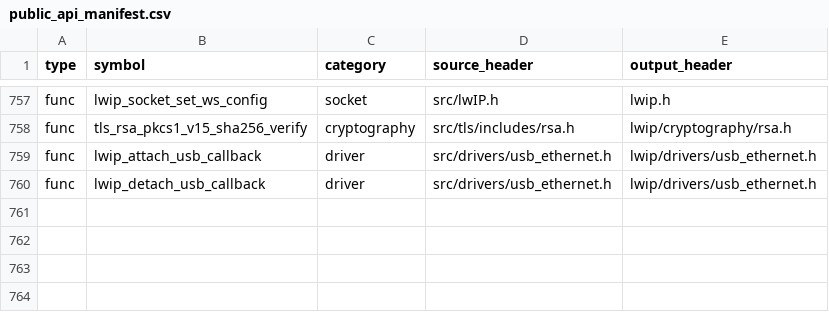
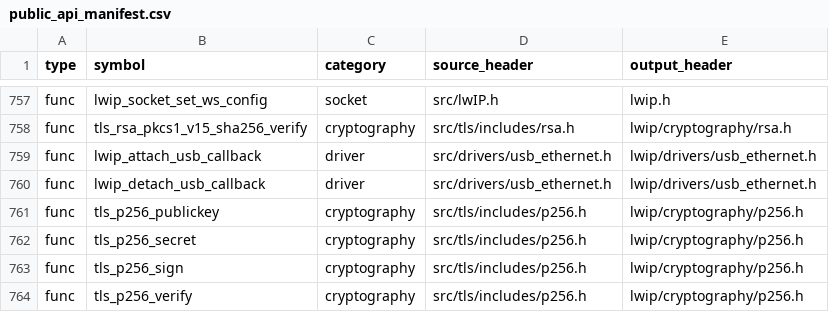
Before and after one commit to cagscalclabs/lwip-ce, a CSV file: build-tools/meta/public_api_manifest.csv, drawn as a sheet; only a part is shown, gaps mark what is left out; the diff names each change by its address in the sheet, - before the commit and + after, or states it on an @@ line.

```diff
--- a/build-tools/meta/public_api_manifest.csv
+++ b/build-tools/meta/public_api_manifest.csv
+row 761: func | tls_p256_publickey | cryptography | src/tls/includes/p256.h | lwip/cryptography/p256.h
+row 762: func | tls_p256_secret | cryptography | src/tls/includes/p256.h | lwip/cryptography/p256.h
+row 763: func | tls_p256_sign | cryptography | src/tls/includes/p256.h | lwip/cryptography/p256.h
+row 764: func | tls_p256_verify | cryptography | src/tls/includes/p256.h | lwip/cryptography/p256.h
```
Also changed, not shown: 29 other files.
